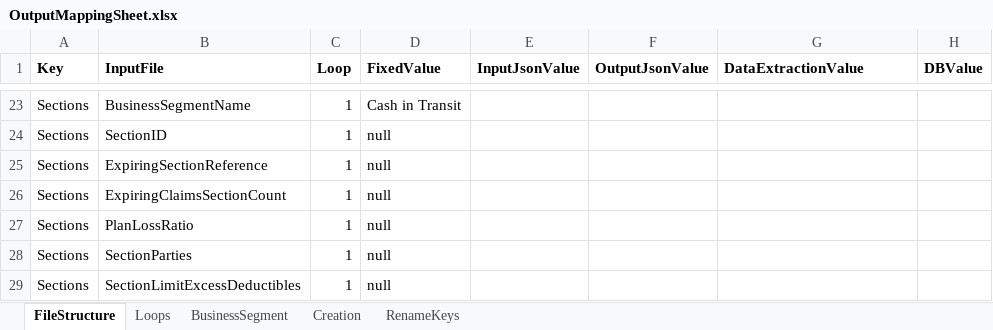
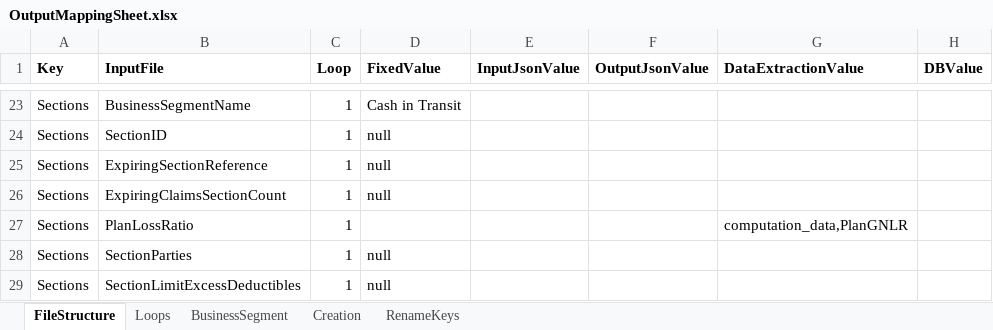
Before and after one commit to SusheelKumar173/AI-Code-Review-Application-, an Excel workbook: Output/OutputMappingSheet.xlsx, sheet FileStructure, drawn as a sheet; only a part is shown, gaps mark what is left out; values as stored, in another font and other column widths than the file's, no borders; the diff names each change by its address in the sheet, - before the commit and + after, or states it on an @@ line.

Commit message:
Add files via upload

```diff
--- a/Output/OutputMappingSheet.xlsx (sheet FileStructure)
+++ b/Output/OutputMappingSheet.xlsx (sheet FileStructure)
-D27 (FixedValue): null
+D27 (FixedValue): (empty)
-G27 (DataExtractionValue): (empty)
+G27 (DataExtractionValue): computation_data,PlanGNLR
```
